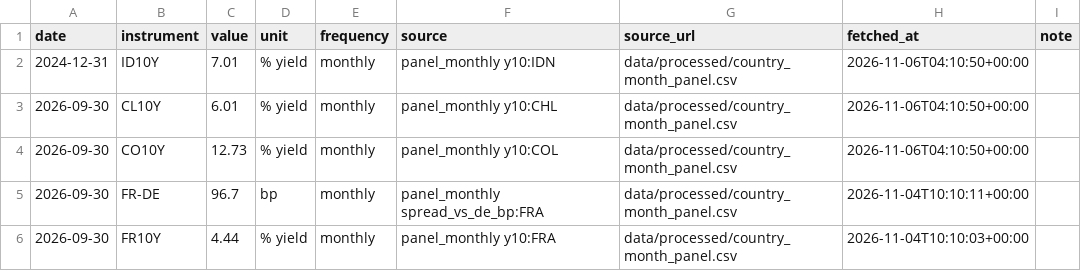
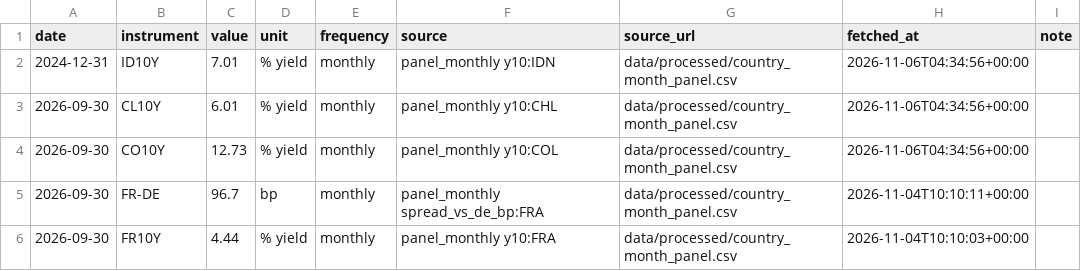
Before and after one commit to EthanC100/em-macro, a CSV file: data/ledger/marks.csv, drawn as a sheet; only a part is shown; the diff covers the shown part only.

```diff
--- a/data/ledger/marks.csv
+++ b/data/ledger/marks.csv
@@ -1,5 +1,5 @@
 date,instrument,value,unit,frequency,source,source_url,fetched_at,note
-2024-12-31,ID10Y,7.01,% yield,monthly,panel_monthly y10:IDN,data/processed/country_month_panel.csv,2026-11-06T04:10:50+00:00,
-2026-09-30,CL10Y,6.01,% yield,monthly,panel_monthly y10:CHL,data/processed/country_month_panel.csv,2026-11-06T04:10:50+00:00,
-2026-09-30,CO10Y,12.73,% yield,monthly,panel_monthly y10:COL,data/processed/country_month_panel.csv,2026-11-06T04:10:50+00:00,
+2024-12-31,ID10Y,7.01,% yield,monthly,panel_monthly y10:IDN,data/processed/country_month_panel.csv,2026-11-06T04:34:56+00:00,
+2026-09-30,CL10Y,6.01,% yield,monthly,panel_monthly y10:CHL,data/processed/country_month_panel.csv,2026-11-06T04:34:56+00:00,
+2026-09-30,CO10Y,12.73,% yield,monthly,panel_monthly y10:COL,data/processed/country_month_panel.csv,2026-11-06T04:34:56+00:00,
 2026-09-30,FR-DE,96.7,bp,monthly,panel_monthly spread_vs_de_bp:FRA,data/processed/country_month_panel.csv,2026-11-04T10:10:11+00:00,
```
Also changed, not shown: 44 edited cells elsewhere in this file, 4 other files.
